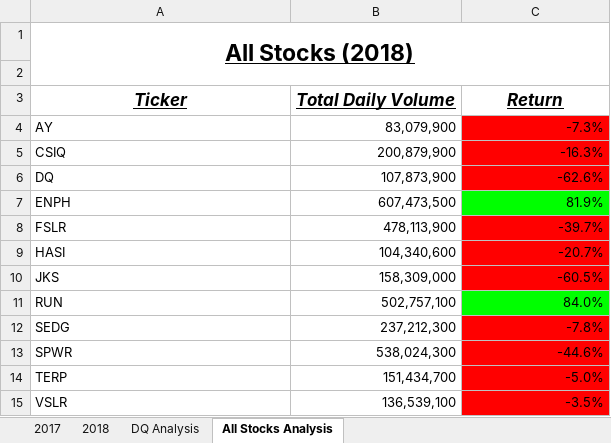
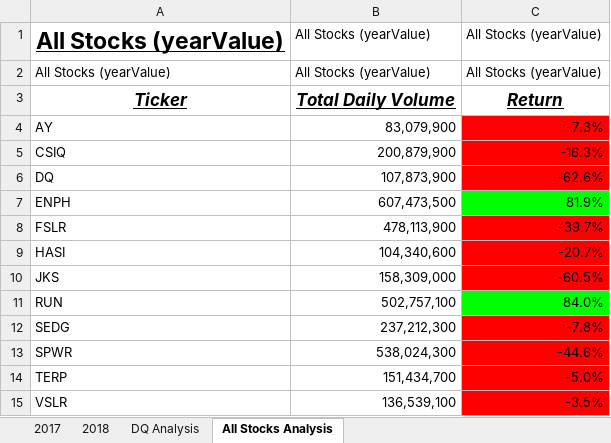
Before and after one commit to elizabethhwhitford/stock-analysis, an Excel workbook: green_stocks.xlsm, sheet All Stocks Analysis, drawn as a sheet; values as stored, in another font and other column widths than the file's, no borders; charts and pictures and conditional formats not drawn; removed rows and columns are numbered as before the commit, all else as after; the diff names each change by its address in the sheet, - before the commit and + after, or states it on an @@ line.

Commit message:
Add files via upload
Buttons and input boxes for yearly analysis.

```diff
--- a/green_stocks.xlsm (sheet All Stocks Analysis)
+++ b/green_stocks.xlsm (sheet All Stocks Analysis)
-row 1: All Stocks (2018)
-row 1: (empty)
+row 1: All Stocks (yearValue) | All Stocks (yearValue) | All Stocks (yearValue)
+row 2: All Stocks (yearValue) | All Stocks (yearValue) | All Stocks (yearValue)
```
Also changed, not shown: charts or pictures.
